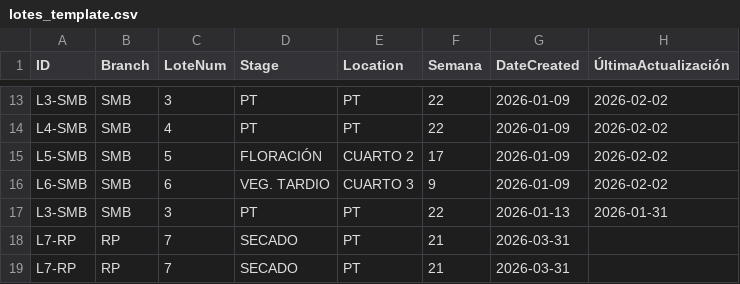
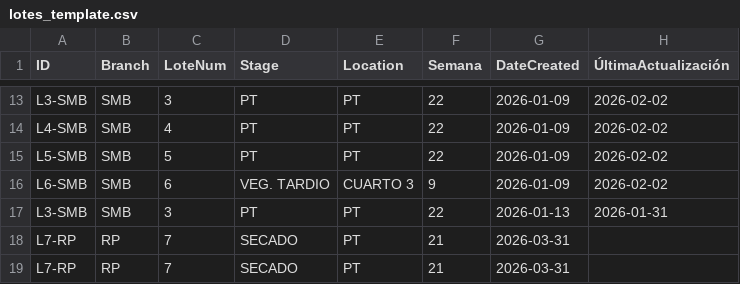
Before and after one commit to ALi3naTEd0/control_lotes, a CSV file: lotes_template.csv, drawn as a sheet; only a part is shown, gaps mark what is left out; the diff names each change by its address in the sheet, - before the commit and + after, or states it on an @@ line.

Commit message:
Actualización 2026-06-09 19:41 Eduardo

```diff
--- a/lotes_template.csv
+++ b/lotes_template.csv
-D15 (Stage): FLORACIÓN
+D15 (Stage): PT
-E15 (Location): CUARTO 2
+E15 (Location): PT
-F15 (Semana): 17
+F15 (Semana): 22
```
